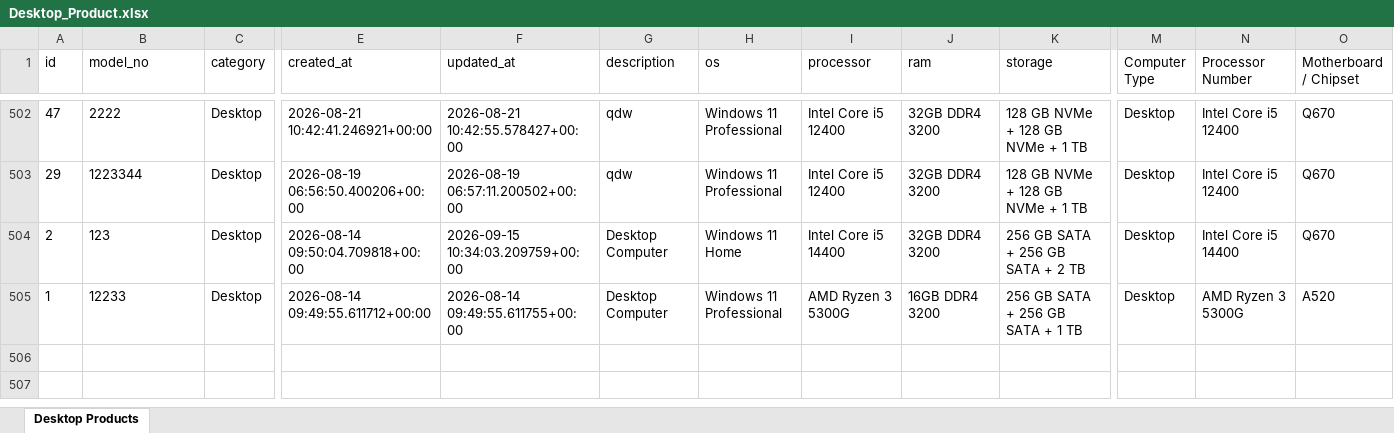
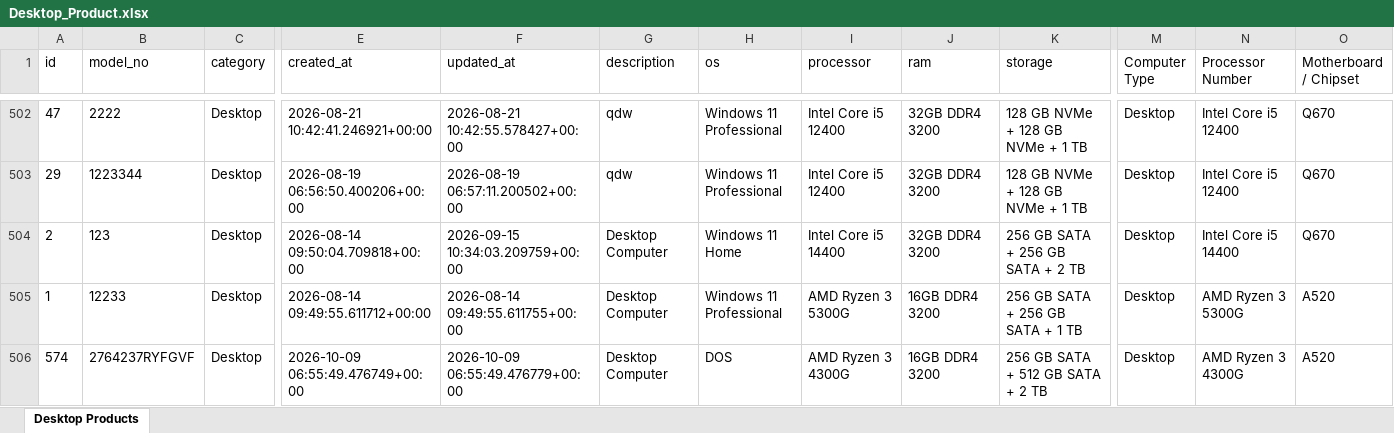
Before and after one commit to varsharathor3002-prog/bid-login, an Excel workbook: backend/Desktop_Product.xlsx, sheet Desktop Products, drawn as a sheet; only a part is shown, gaps mark what is left out; values as stored, in another font and other column widths than the file's, no borders; rows hold the shown columns only; the diff names each change by its address in the sheet, - before the commit and + after, or states it on an @@ line.

```diff
--- a/backend/Desktop_Product.xlsx (sheet Desktop Products)
+++ b/backend/Desktop_Product.xlsx (sheet Desktop Products)
+row 506: 574 | 2764237RYFGVF | Desktop | 2026-10-09 06:55:49.476749+00:00 | 2026-10-09 06:55:49.476779+00:00 | Desktop Computer | DOS | AMD Ryzen 3 4300G | 16GB DDR4 3200 | 256 GB SATA + 512 GB SATA + 2 TB | Desktop | AMD Ryzen 3 4300G | A520
```
Also changed, not shown: 5 other files.
